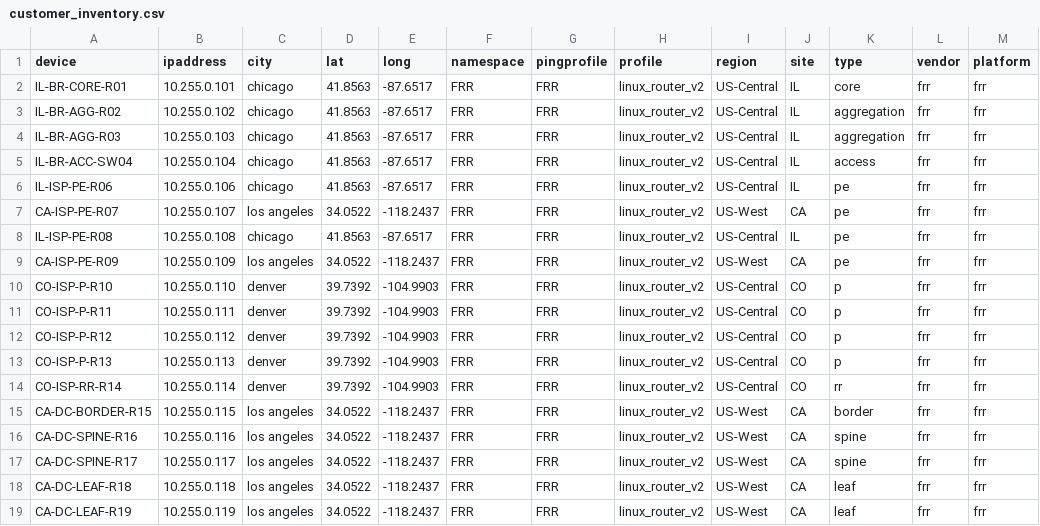
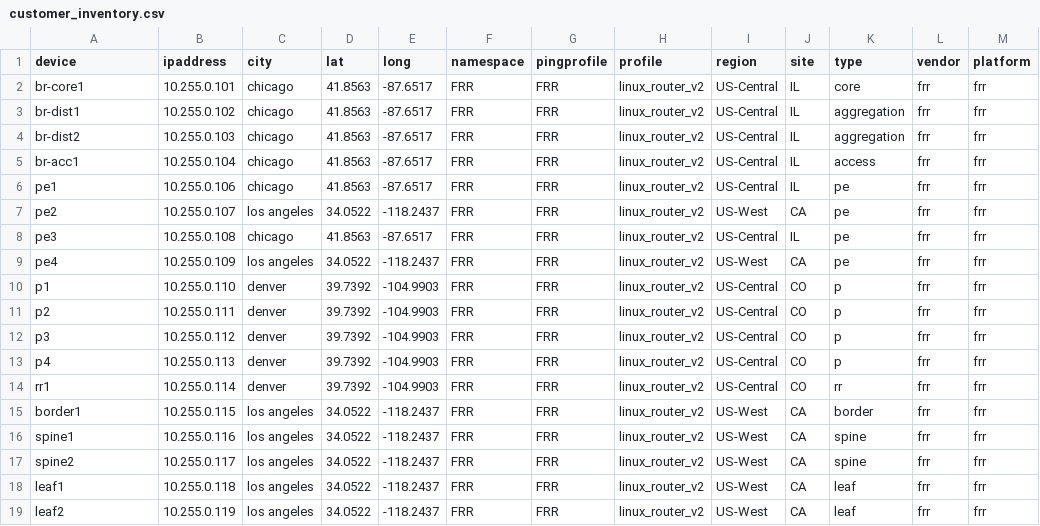
Before and after one commit to kratos678/container-lab-topo, a CSV file: e2e-topology/inventory/customer_inventory.csv, drawn as a sheet.

```diff
--- a/e2e-topology/inventory/customer_inventory.csv
+++ b/e2e-topology/inventory/customer_inventory.csv
@@ -1,19 +1,19 @@
 device,ipaddress,city,lat,long,namespace,pingprofile,profile,region,site,type,vendor,platform
-IL-BR-CORE-R01,10.255.0.101,chicago,41.8563,-87.6517,FRR,FRR,linux_router_v2,US-Central,IL,core,frr,frr
-IL-BR-AGG-R02,10.255.0.102,chicago,41.8563,-87.6517,FRR,FRR,linux_router_v2,US-Central,IL,aggregation,frr,frr
-IL-BR-AGG-R03,10.255.0.103,chicago,41.8563,-87.6517,FRR,FRR,linux_router_v2,US-Central,IL,aggregation,frr,frr
-IL-BR-ACC-SW04,10.255.0.104,chicago,41.8563,-87.6517,FRR,FRR,linux_router_v2,US-Central,IL,access,frr,frr
-IL-ISP-PE-R06,10.255.0.106,chicago,41.8563,-87.6517,FRR,FRR,linux_router_v2,US-Central,IL,pe,frr,frr
-CA-ISP-PE-R07,10.255.0.107,los angeles,34.0522,-118.2437,FRR,FRR,linux_router_v2,US-West,CA,pe,frr,frr
-IL-ISP-PE-R08,10.255.0.108,chicago,41.8563,-87.6517,FRR,FRR,linux_router_v2,US-Central,IL,pe,frr,frr
-CA-ISP-PE-R09,10.255.0.109,los angeles,34.0522,-118.2437,FRR,FRR,linux_router_v2,US-West,CA,pe,frr,frr
-CO-ISP-P-R10,10.255.0.110,denver,39.7392,-104.9903,FRR,FRR,linux_router_v2,US-Central,CO,p,frr,frr
-CO-ISP-P-R11,10.255.0.111,denver,39.7392,-104.9903,FRR,FRR,linux_router_v2,US-Central,CO,p,frr,frr
-CO-ISP-P-R12,10.255.0.112,denver,39.7392,-104.9903,FRR,FRR,linux_router_v2,US-Central,CO,p,frr,frr
-CO-ISP-P-R13,10.255.0.113,denver,39.7392,-104.9903,FRR,FRR,linux_router_v2,US-Central,CO,p,frr,frr
-CO-ISP-RR-R14,10.255.0.114,denver,39.7392,-104.9903,FRR,FRR,linux_router_v2,US-Central,CO,rr,frr,frr
-CA-DC-BORDER-R15,10.255.0.115,los angeles,34.0522,-118.2437,FRR,FRR,linux_router_v2,US-West,CA,border,frr,frr
-CA-DC-SPINE-R16,10.255.0.116,los angeles,34.0522,-118.2437,FRR,FRR,linux_router_v2,US-West,CA,spine,frr,frr
-CA-DC-SPINE-R17,10.255.0.117,los angeles,34.0522,-118.2437,FRR,FRR,linux_router_v2,US-West,CA,spine,frr,frr
-CA-DC-LEAF-R18,10.255.0.118,los angeles,34.0522,-118.2437,FRR,FRR,linux_router_v2,US-West,CA,leaf,frr,frr
-CA-DC-LEAF-R19,10.255.0.119,los angeles,34.0522,-118.2437,FRR,FRR,linux_router_v2,US-West,CA,leaf,frr,frr
+br-core1,10.255.0.101,chicago,41.8563,-87.6517,FRR,FRR,linux_router_v2,US-Central,IL,core,frr,frr
+br-dist1,10.255.0.102,chicago,41.8563,-87.6517,FRR,FRR,linux_router_v2,US-Central,IL,aggregation,frr,frr
+br-dist2,10.255.0.103,chicago,41.8563,-87.6517,FRR,FRR,linux_router_v2,US-Central,IL,aggregation,frr,frr
+br-acc1,10.255.0.104,chicago,41.8563,-87.6517,FRR,FRR,linux_router_v2,US-Central,IL,access,frr,frr
+pe1,10.255.0.106,chicago,41.8563,-87.6517,FRR,FRR,linux_router_v2,US-Central,IL,pe,frr,frr
+pe2,10.255.0.107,los angeles,34.0522,-118.2437,FRR,FRR,linux_router_v2,US-West,CA,pe,frr,frr
+pe3,10.255.0.108,chicago,41.8563,-87.6517,FRR,FRR,linux_router_v2,US-Central,IL,pe,frr,frr
+pe4,10.255.0.109,los angeles,34.0522,-118.2437,FRR,FRR,linux_router_v2,US-West,CA,pe,frr,frr
+p1,10.255.0.110,denver,39.7392,-104.9903,FRR,FRR,linux_router_v2,US-Central,CO,p,frr,frr
+p2,10.255.0.111,denver,39.7392,-104.9903,FRR,FRR,linux_router_v2,US-Central,CO,p,frr,frr
+p3,10.255.0.112,denver,39.7392,-104.9903,FRR,FRR,linux_router_v2,US-Central,CO,p,frr,frr
+p4,10.255.0.113,denver,39.7392,-104.9903,FRR,FRR,linux_router_v2,US-Central,CO,p,frr,frr
+rr1,10.255.0.114,denver,39.7392,-104.9903,FRR,FRR,linux_router_v2,US-Central,CO,rr,frr,frr
+border1,10.255.0.115,los angeles,34.0522,-118.2437,FRR,FRR,linux_router_v2,US-West,CA,border,frr,frr
+spine1,10.255.0.116,los angeles,34.0522,-118.2437,FRR,FRR,linux_router_v2,US-West,CA,spine,frr,frr
+spine2,10.255.0.117,los angeles,34.0522,-118.2437,FRR,FRR,linux_router_v2,US-West,CA,spine,frr,frr
+leaf1,10.255.0.118,los angeles,34.0522,-118.2437,FRR,FRR,linux_router_v2,US-West,CA,leaf,frr,frr
+leaf2,10.255.0.119,los angeles,34.0522,-118.2437,FRR,FRR,linux_router_v2,US-West,CA,leaf,frr,frr
```
Also changed, not shown: 1 other file.
